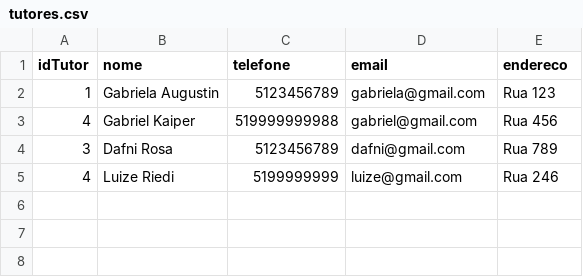
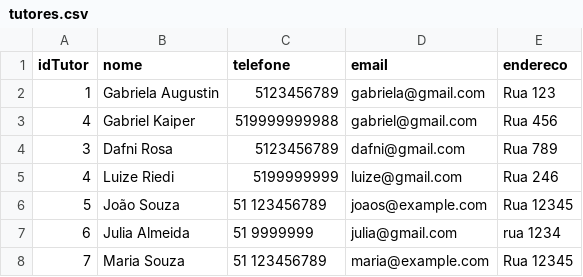
Before and after one commit to dafnirca/petvac, a CSV file: data/tutores.csv, drawn as a sheet; the diff names each change by its address in the sheet, - before the commit and + after, or states it on an @@ line.

```diff
--- a/data/tutores.csv
+++ b/data/tutores.csv
+row 6: 5 | João Souza | 51 123456789 | joaos@example.com | Rua 12345
+row 7: 6 | Julia Almeida | 51 9999999 | julia@gmail.com | rua 1234
+row 8: 7 | Maria Souza | 51 123456789 | maria@example.com | Rua 12345
```
Also changed, not shown: 5 other files.
